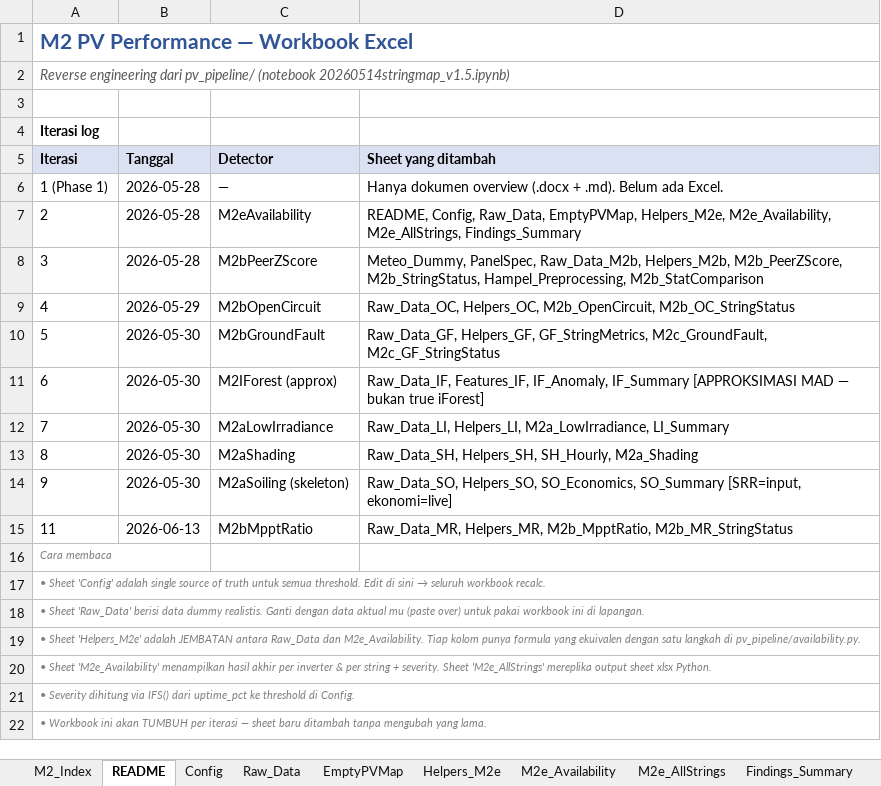
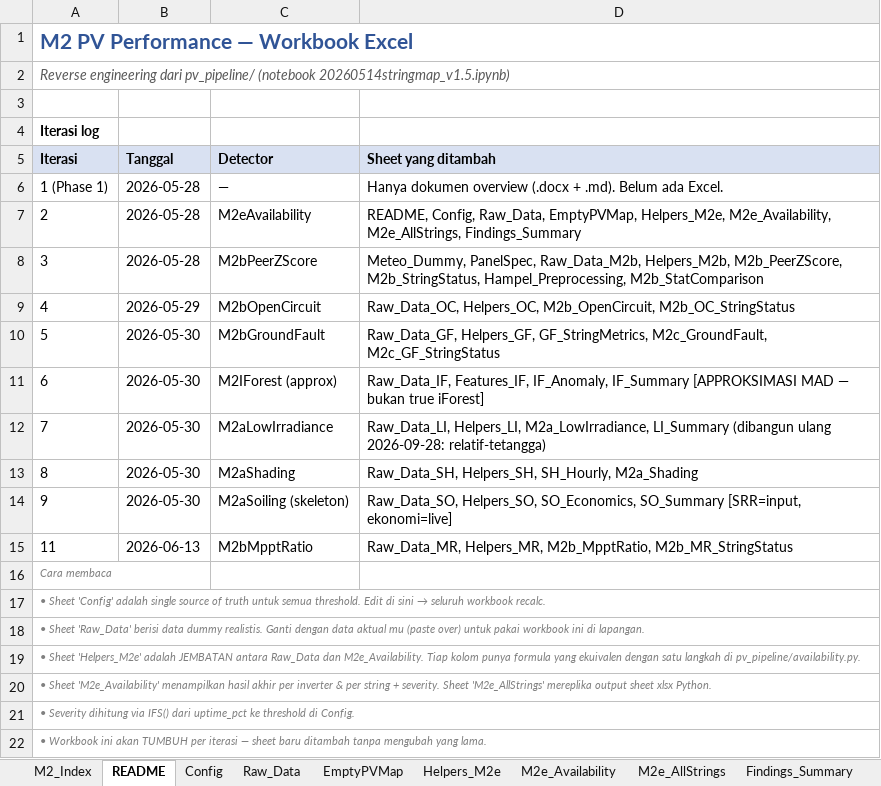
Before and after one commit to nabilhaidr/PVStringHeatmapCheck, an Excel workbook: docs/M2_PV_Performance_Workbook.xlsx, sheet README, drawn as a sheet; values as stored, in another font and other column widths than the file's, no borders; the diff names each change by its address in the sheet, - before the commit and + after, or states it on an @@ line.

```diff
--- a/docs/M2_PV_Performance_Workbook.xlsx (sheet README)
+++ b/docs/M2_PV_Performance_Workbook.xlsx (sheet README)
-D12 (Sheet yang ditambah): …M2a_LowIrradiance, LI_Summary
+D12 (Sheet yang ditambah): …M2a_LowIrradiance, LI_Summary (dibangun ulang 2026-09-28: relatif-tetangga)
```
Also changed, not shown: sheet Raw_Data_LI, sheet Helpers_LI, sheet M2a_LowIrradiance, sheet Config, sheet LI_Summary, 3 other files.
